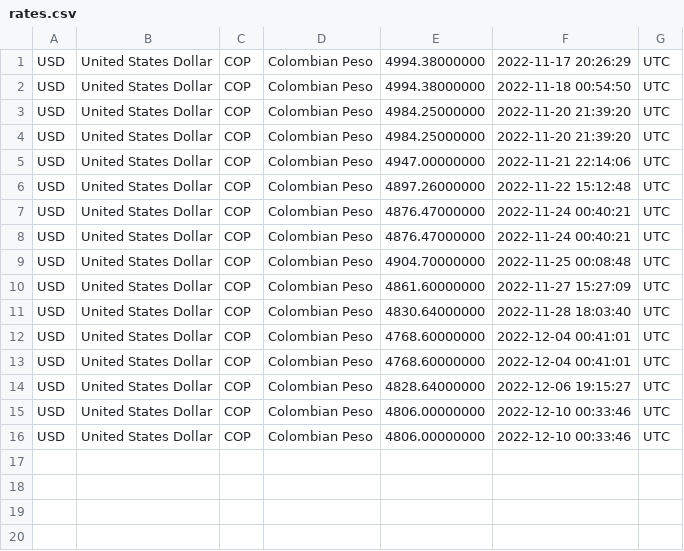
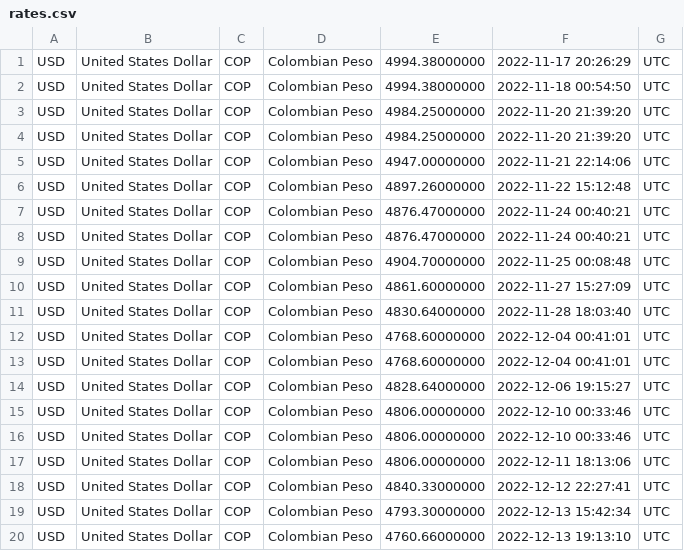
Before and after one commit to juanfelipehdezm/airflow-pipelines, a CSV file: dags/files/rates.csv, drawn as a sheet.

```diff
--- a/dags/files/rates.csv
+++ b/dags/files/rates.csv
@@ -16 +16,5 @@ USD,United States Dollar,COP,Colombian Peso,4806.00000000,2022-12-10 00:33:46,UT
 USD,United States Dollar,COP,Colombian Peso,4806.00000000,2022-12-10 00:33:46,UTC
+USD,United States Dollar,COP,Colombian Peso,4806.00000000,2022-12-11 18:13:06,UTC
+USD,United States Dollar,COP,Colombian Peso,4840.33000000,2022-12-12 22:27:41,UTC
+USD,United States Dollar,COP,Colombian Peso,4793.30000000,2022-12-13 15:42:34,UTC
+USD,United States Dollar,COP,Colombian Peso,4760.66000000,2022-12-13 19:13:10,UTC
```
Also changed, not shown: 34 other files.
